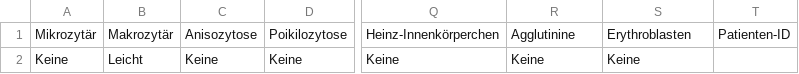
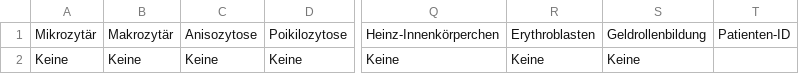
Before and after one commit to rebeka-a/WBC_App, a CSV file: morphologische_beurteilung_app.csv, drawn as a sheet; only a part is shown, gaps mark what is left out; the diff names each change by its address in the sheet, - before the commit and + after, or states it on an @@ line.

```diff
--- a/morphologische_beurteilung_app.csv
+++ b/morphologische_beurteilung_app.csv
-R1: Agglutinine
+R1: Erythroblasten
-S1: Erythroblasten
+S1: Geldrollenbildung
-B2: Leicht
+B2: Keine
```
Also changed, not shown: 3 other files.
